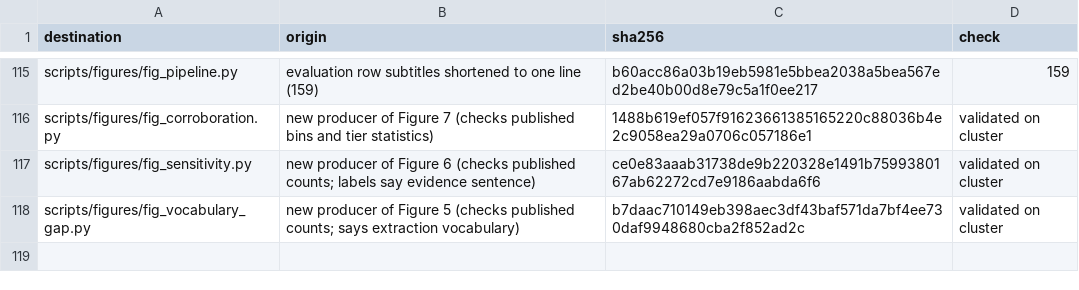
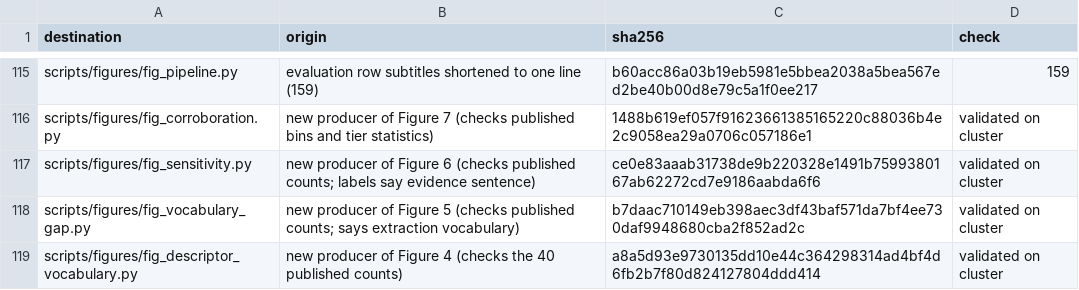
Before and after one commit to feriel21/ontogeorag-cageo, a TSV file: PROVENANCE.tsv, drawn as a sheet; only a part is shown, gaps mark what is left out.

Commit message:
figures: producer of Figure 4 (descriptor vocabulary), checked against the 40 published counts

```diff
--- a/PROVENANCE.tsv
+++ b/PROVENANCE.tsv
@@ -118 +118,2 @@ scripts/figures/fig_sensitivity.py	new producer of Figure 6 (checks published co
 scripts/figures/fig_vocabulary_gap.py	new producer of Figure 5 (checks published counts; says extraction vocabulary)	b7daac710149eb398aec3df43baf571da7bf4ee730daf9948680cba2f852ad2c	validated on cluster
+scripts/figures/fig_descriptor_vocabulary.py	new producer of Figure 4 (checks the 40 published counts)	a8a5d93e9730135dd10e44c364298314ad4bf4d6fb2b7f80d824127804ddd414	validated on cluster
```
Also changed, not shown: 1 other file.
